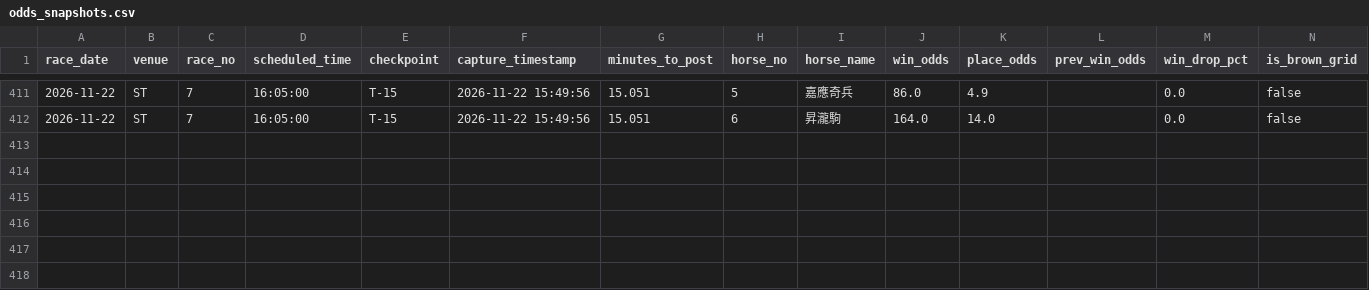
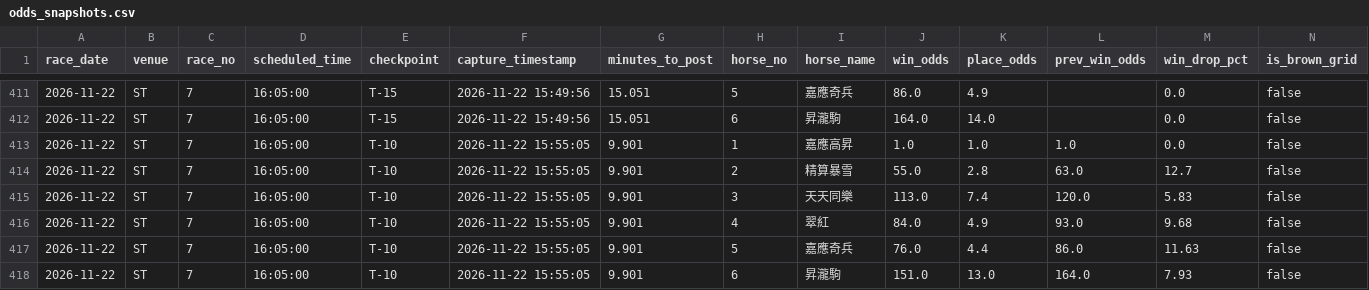
Before and after one commit to readbarapp/jc-strategy, a CSV file: data/odds_snapshots.csv, drawn as a sheet; only a part is shown, gaps mark what is left out; rows hold the shown columns only; the diff names each change by its address in the sheet, - before the commit and + after, or states it on an @@ line.

```diff
--- a/data/odds_snapshots.csv
+++ b/data/odds_snapshots.csv
+row 413: 2026-11-22 | ST | 7 | 16:05:00 | T-10 | 2026-11-22 15:55:05 | 9.901 | 1 | 嘉應高昇 | 1.0 | 1.0 | 1.0 | 0.0 | false
+row 414: 2026-11-22 | ST | 7 | 16:05:00 | T-10 | 2026-11-22 15:55:05 | 9.901 | 2 | 精算暴雪 | 55.0 | 2.8 | 63.0 | 12.7 | false
+row 415: 2026-11-22 | ST | 7 | 16:05:00 | T-10 | 2026-11-22 15:55:05 | 9.901 | 3 | 天天同樂 | 113.0 | 7.4 | 120.0 | 5.83 | false
+row 416: 2026-11-22 | ST | 7 | 16:05:00 | T-10 | 2026-11-22 15:55:05 | 9.901 | 4 | 翠紅 | 84.0 | 4.9 | 93.0 | 9.68 | false
+row 417: 2026-11-22 | ST | 7 | 16:05:00 | T-10 | 2026-11-22 15:55:05 | 9.901 | 5 | 嘉應奇兵 | 76.0 | 4.4 | 86.0 | 11.63 | false
+row 418: 2026-11-22 | ST | 7 | 16:05:00 | T-10 | 2026-11-22 15:55:05 | 9.901 | 6 | 昇瀧駒 | 151.0 | 13.0 | 164.0 | 7.93 | false
```
Also changed, not shown: data/odds_board.csv, data/win_board.csv, 11 other files.
